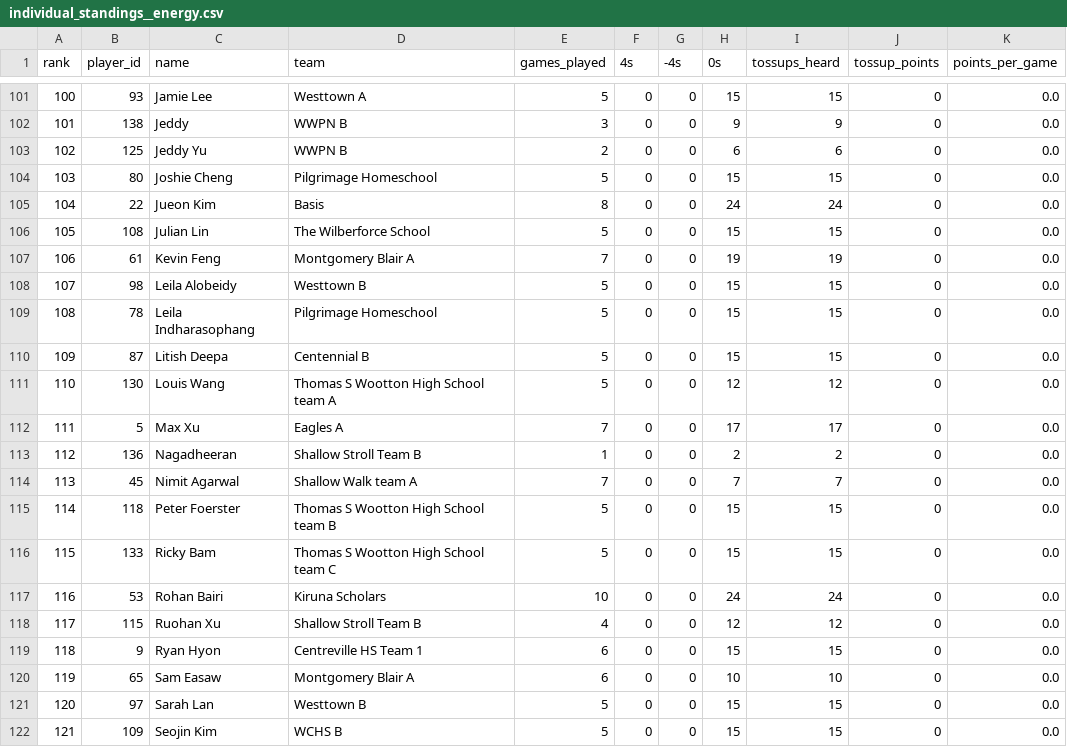
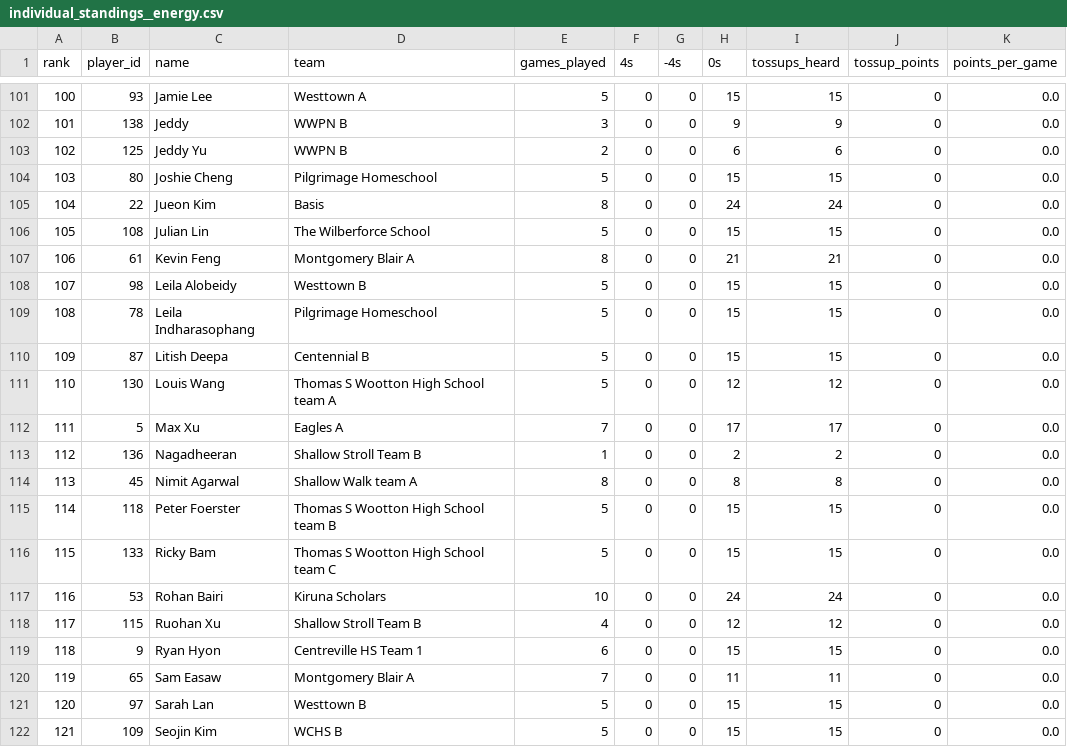
Before and after one commit to xpoes123/scibowl-org, a CSV file: stats/johns-hopkins-invitational/individual_standings__energy.csv, drawn as a sheet; only a part is shown, gaps mark what is left out; the diff covers the shown part only.

```diff
--- a/stats/johns-hopkins-invitational/individual_standings__energy.csv
+++ b/stats/johns-hopkins-invitational/individual_standings__energy.csv
@@ -106,3 +106,3 @@ rank,player_id,name,team,games_played,4s,-4s,0s,tossups_heard,tossup_points,poin
 105,108,Julian Lin,The Wilberforce School,5,0,0,15,15,0,0.0
-106,61,Kevin Feng,Montgomery Blair A,7,0,0,19,19,0,0.0
+106,61,Kevin Feng,Montgomery Blair A,8,0,0,21,21,0,0.0
 107,98,Leila Alobeidy,Westtown B,5,0,0,15,15,0,0.0
@@ -113,3 +113,3 @@ rank,player_id,name,team,games_played,4s,-4s,0s,tossups_heard,tossup_points,poin
 112,136,Nagadheeran,Shallow Stroll Team B,1,0,0,2,2,0,0.0
-113,45,Nimit Agarwal,Shallow Walk team A,7,0,0,7,7,0,0.0
+113,45,Nimit Agarwal,Shallow Walk team A,8,0,0,8,8,0,0.0
 114,118,Peter Foerster,Thomas S Wootton High School team B,5,0,0,15,15,0,0.0
@@ -119,3 +119,3 @@ rank,player_id,name,team,games_played,4s,-4s,0s,tossups_heard,tossup_points,poin
 118,9,Ryan Hyon,Centreville HS Team 1,6,0,0,15,15,0,0.0
-119,65,Sam Easaw,Montgomery Blair A,6,0,0,10,10,0,0.0
+119,65,Sam Easaw,Montgomery Blair A,7,0,0,11,11,0,0.0
 120,97,Sarah Lan,Westtown B,5,0,0,15,15,0,0.0
```
Also changed, not shown: 2 added rows, 2 removed rows and 29 edited cells elsewhere in this file, stats/johns-hopkins-invitational/individual_standings.csv, stats/johns-hopkins-invitational/individual_standings__biology.csv, 12 other files.
